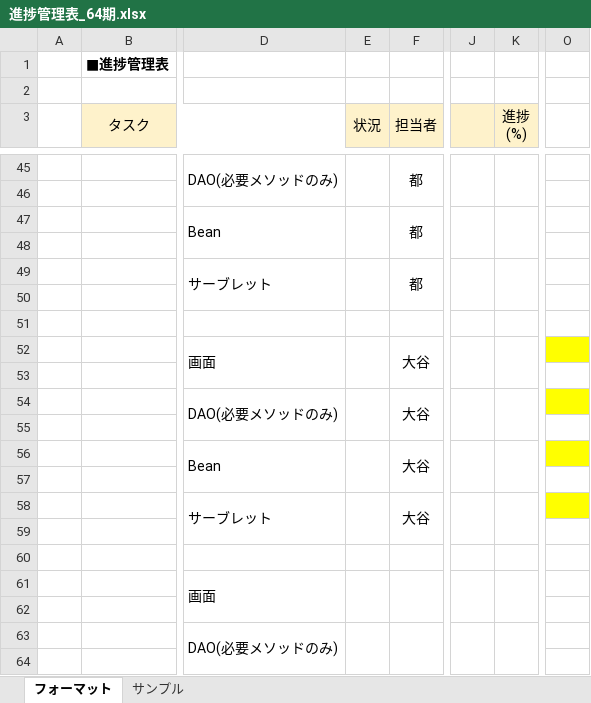
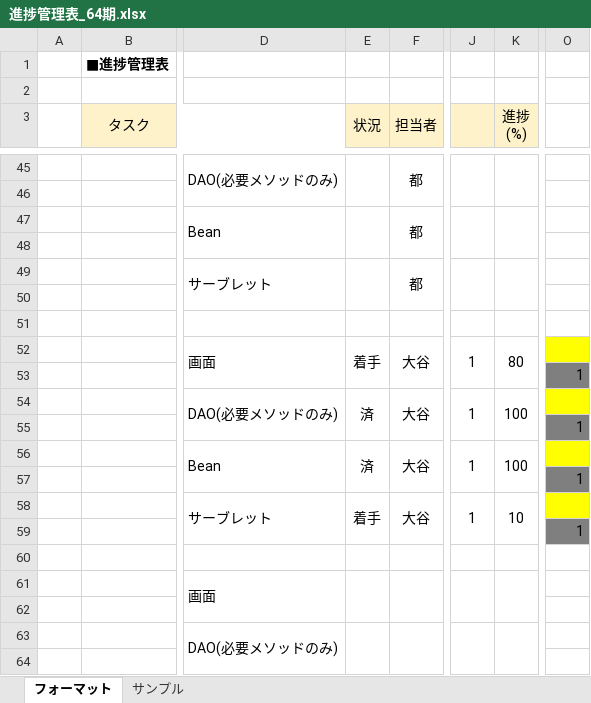
Before and after one commit to AyaneOtani-comsize/project-based-learning, an Excel workbook: 進捗管理表_64期.xlsx, sheet フォーマット, drawn as a sheet; only a part is shown, gaps mark what is left out; values as stored, in another font and other column widths than the file's, no borders; the diff covers the shown part only; the diff names each change by its address in the sheet, - before the commit and + after, or states it on an @@ line.

```diff
--- a/進捗管理表_64期.xlsx (sheet フォーマット)
+++ b/進捗管理表_64期.xlsx (sheet フォーマット)
-E52 (状況): (empty)
+E52 (状況): 着手
-J52: (empty)
+J52: 1
-K52 (進捗 (%)): (empty)
+K52 (進捗 (%)): 80
-O53: (empty)
+O53: 1
-O53 fill: none
+O53 fill: #7F7F7F
-E54 (状況): (empty)
+E54 (状況): 済
-J54: (empty)
+J54: 1
-K54 (進捗 (%)): (empty)
+K54 (進捗 (%)): 100
-O55: (empty)
+O55: 1
-O55 fill: none
+O55 fill: #7F7F7F
-E56 (状況): (empty)
+E56 (状況): 済
-J56: (empty)
+J56: 1
-K56 (進捗 (%)): (empty)
+K56 (進捗 (%)): 100
-O57: (empty)
+O57: 1
-O57 fill: none
+O57 fill: #7F7F7F
-E58 (状況): (empty)
+E58 (状況): 着手
-J58: (empty)
+J58: 1
-K58 (進捗 (%)): (empty)
+K58 (進捗 (%)): 10
-O59: (empty)
+O59: 1
-O59 fill: none
+O59 fill: #7F7F7F
```
Also changed, not shown: 25 edited cells and cell formats elsewhere in this sheet, プロジェクト型演習_成果ドキュメント_メニュー.xlsx.
